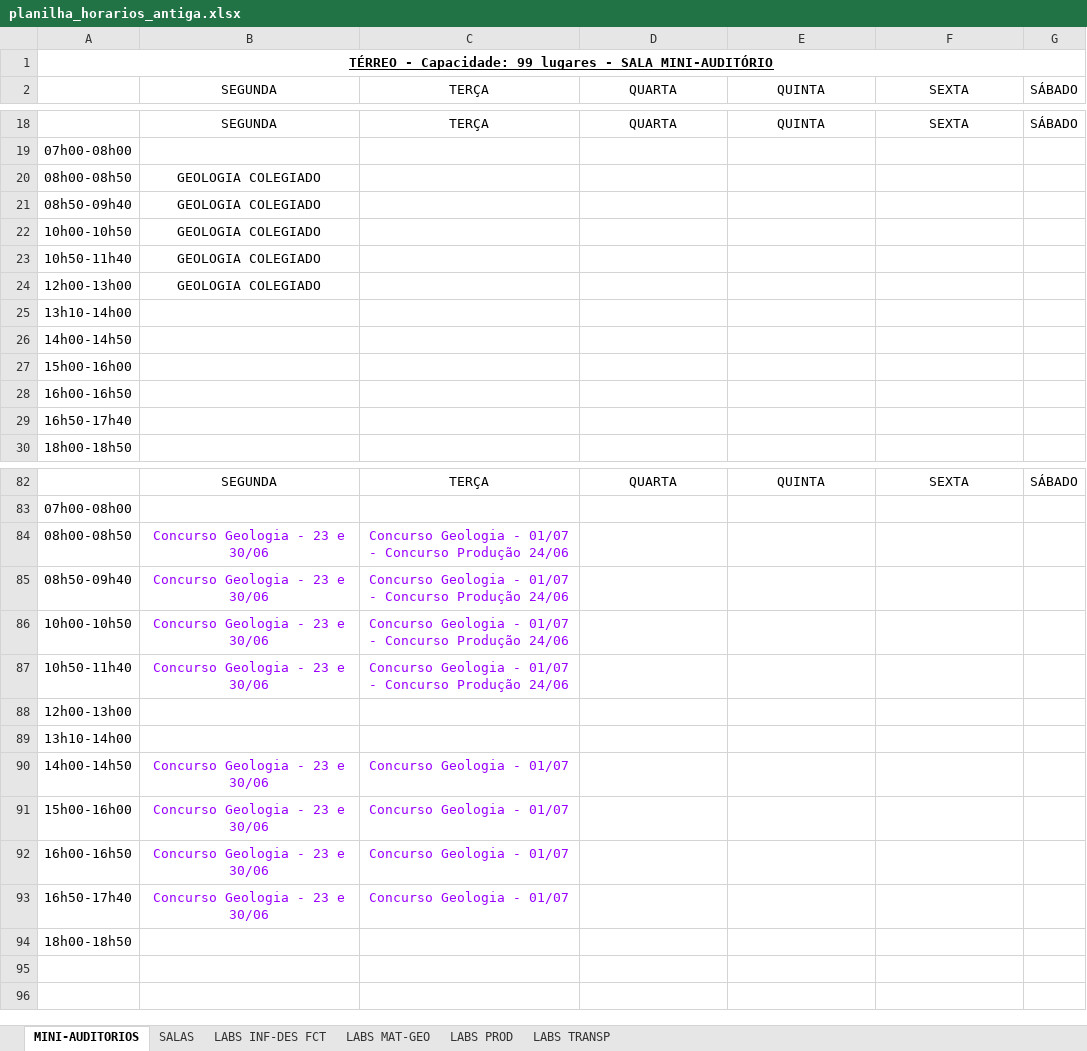
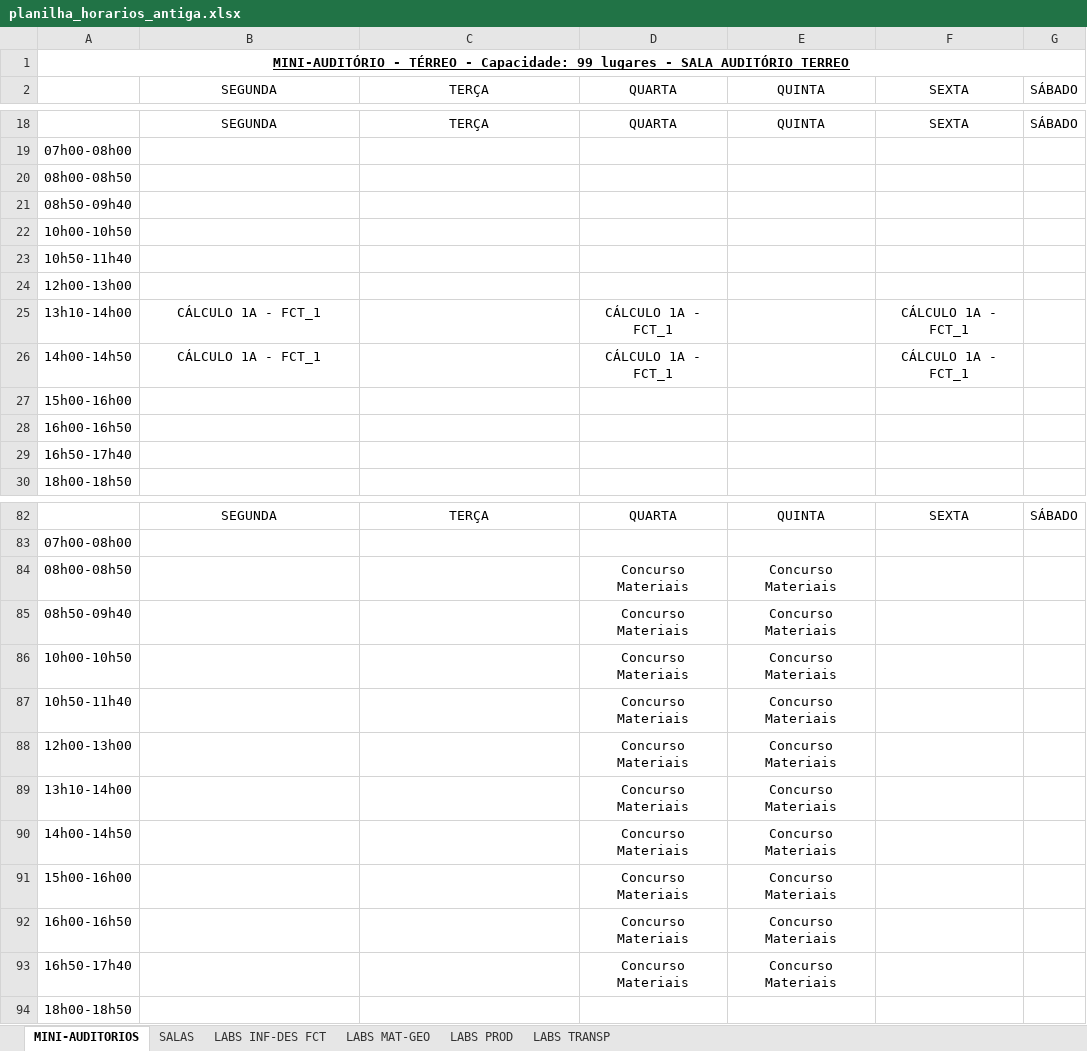
Before and after one commit to ti-fct/horariosFCT, an Excel workbook: utils/planilha_horarios_antiga.xlsx, sheet MINI-AUDITORIOS, drawn as a sheet; only a part is shown, gaps mark what is left out; values as stored, in another font and other column widths than the file's, no borders; charts and pictures not drawn; removed rows and columns are numbered as before the commit, all else as after; the diff covers the shown part only; the diff names each change by its address in the sheet, - before the commit and + after, or states it on an @@ line.

```diff
--- a/utils/planilha_horarios_antiga.xlsx (sheet MINI-AUDITORIOS)
+++ b/utils/planilha_horarios_antiga.xlsx (sheet MINI-AUDITORIOS)
-A1: TÉRREO - Capacidade: 99 lugares - SALA MINI-AUDITÓRIO
+A1: MINI-AUDITÓRIO - TÉRREO - Capacidade: 99 lugares - SALA AUDITÓRIO TERREO
-B20:B24: GEOLOGIA COLEGIADO
+B20:B24: (empty)
-row 25: 13h10-14h00
-row 26: 14h00-14h50
+row 25: 13h10-14h00 | CÁLCULO 1A - FCT_1 |  | CÁLCULO 1A - FCT_1 |  | CÁLCULO 1A - FCT_1
+row 26: 14h00-14h50 | CÁLCULO 1A - FCT_1 |  | CÁLCULO 1A - FCT_1 |  | CÁLCULO 1A - FCT_1
-row 84: 08h00-08h50 | Concurso Geologia - 23 e 30/06 | Concurso Geologia - 01/07 - Concurso Produção 24/06
-row 85: 08h50-09h40 | Concurso Geologia - 23 e 30/06 | Concurso Geologia - 01/07 - Concurso Produção 24/06
-row 86: 10h00-10h50 | Concurso Geologia - 23 e 30/06 | Concurso Geologia - 01/07 - Concurso Produção 24/06
-row 87: 10h50-11h40 | Concurso Geologia - 23 e 30/06 | Concurso Geologia - 01/07 - Concurso Produção 24/06
+row 84: 08h00-08h50 |  |  | Concurso Materiais | Concurso Materiais
+row 85: 08h50-09h40 |  |  | Concurso Materiais | Concurso Materiais
+row 86: 10h00-10h50 |  |  | Concurso Materiais | Concurso Materiais
+row 87: 10h50-11h40 |  |  | Concurso Materiais | Concurso Materiais
-D88:D89: (empty)
+D88:D89: Concurso Materiais
-E88:E89: (empty)
+E88:E89: Concurso Materiais
-row 90: 14h00-14h50 | Concurso Geologia - 23 e 30/06 | Concurso Geologia - 01/07
-row 91: 15h00-16h00 | Concurso Geologia - 23 e 30/06 | Concurso Geologia - 01/07
-row 92: 16h00-16h50 | Concurso Geologia - 23 e 30/06 | Concurso Geologia - 01/07
-row 93: 16h50-17h40 | Concurso Geologia - 23 e 30/06 | Concurso Geologia - 01/07
+row 90: 14h00-14h50 |  |  | Concurso Materiais | Concurso Materiais
+row 91: 15h00-16h00 |  |  | Concurso Materiais | Concurso Materiais
+row 92: 16h00-16h50 |  |  | Concurso Materiais | Concurso Materiais
+row 93: 16h50-17h40 |  |  | Concurso Materiais | Concurso Materiais
```
Also changed, not shown: 34 edited cells elsewhere in this sheet, sheet SALAS, sheet LABS INF-DES FCT, sheet LABS MAT-GEO, sheet LABS TRANSP, sheet LABS PROD, 5 other files.
